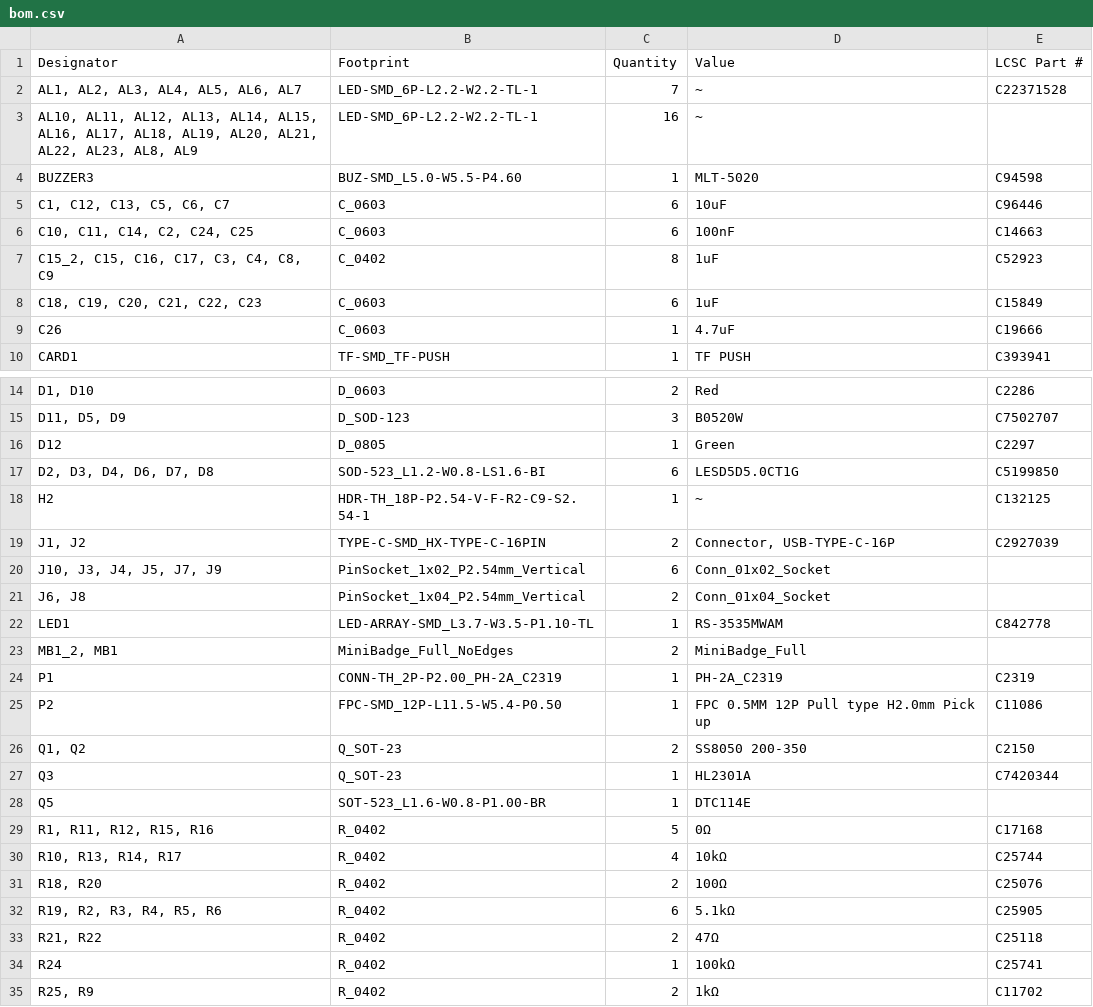
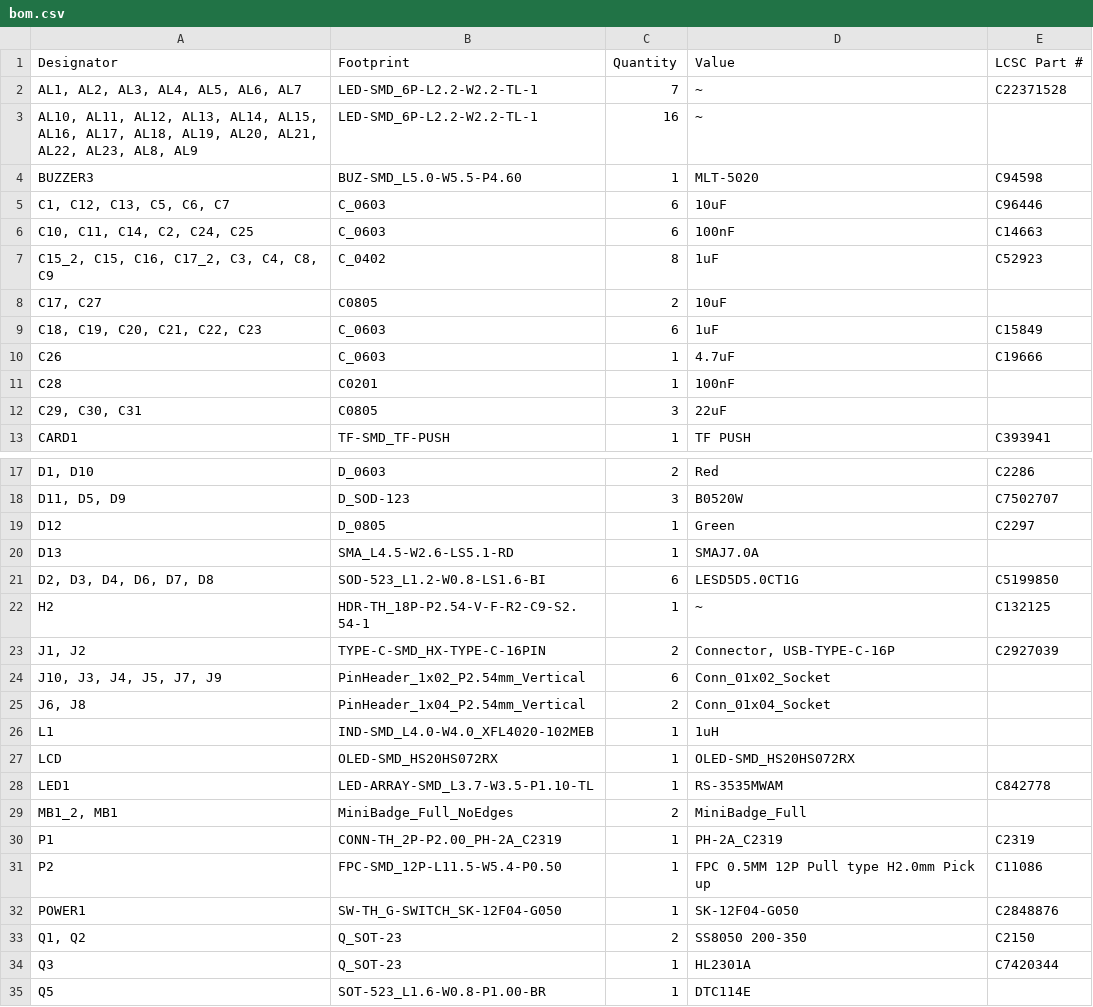
Before and after one commit to MattSpot10/e-badge, a CSV file: hardware/badge-esp32-s3/production/bom.csv, drawn as a sheet; only a part is shown, gaps mark what is left out; the shorter side is filled out with more unchanged rows; addresses are those after the commit; the diff covers the shown part only; the diff names each change by its address in the sheet, - before the commit and + after, or states it on an @@ line.

```diff
--- a/hardware/badge-esp32-s3/production/bom.csv
+++ b/hardware/badge-esp32-s3/production/bom.csv
-A7 (Designator): C15_2, C15, C16, C17, C3, C4, C8, C9
+A7 (Designator): C15_2, C15, C16, C17_2, C3, C4, C8, C9
+row 8: C17, C27 | C0805 | 2 | 10uF
+row 11: C28 | C0201 | 1 | 100nF
+row 12: C29, C30, C31 | C0805 | 3 | 22uF
+row 20: D13 | SMA_L4.5-W2.6-LS5.1-RD | 1 | SMAJ7.0A
-B24 (Footprint): PinSocket_1x02_P2.54mm_Vertical
+B24 (Footprint): PinHeader_1x02_P2.54mm_Vertical
-B25 (Footprint): PinSocket_1x04_P2.54mm_Vertical
+B25 (Footprint): PinHeader_1x04_P2.54mm_Vertical
+row 26: L1 | IND-SMD_L4.0-W4.0_XFL4020-102MEB | 1 | 1uH
+row 27: LCD | OLED-SMD_HS20HS072RX | 1 | OLED-SMD_HS20HS072RX
+row 32: POWER1 | SW-TH_G-SWITCH_SK-12F04-G050 | 1 | SK-12F04-G050 | C2848876
```
Also changed, not shown: 1 removed row and 2 edited cells elsewhere in this file, hardware/badge-esp32-s3/production/designators.csv, hardware/badge-esp32-s3/production/positions.csv, 1 other file.
